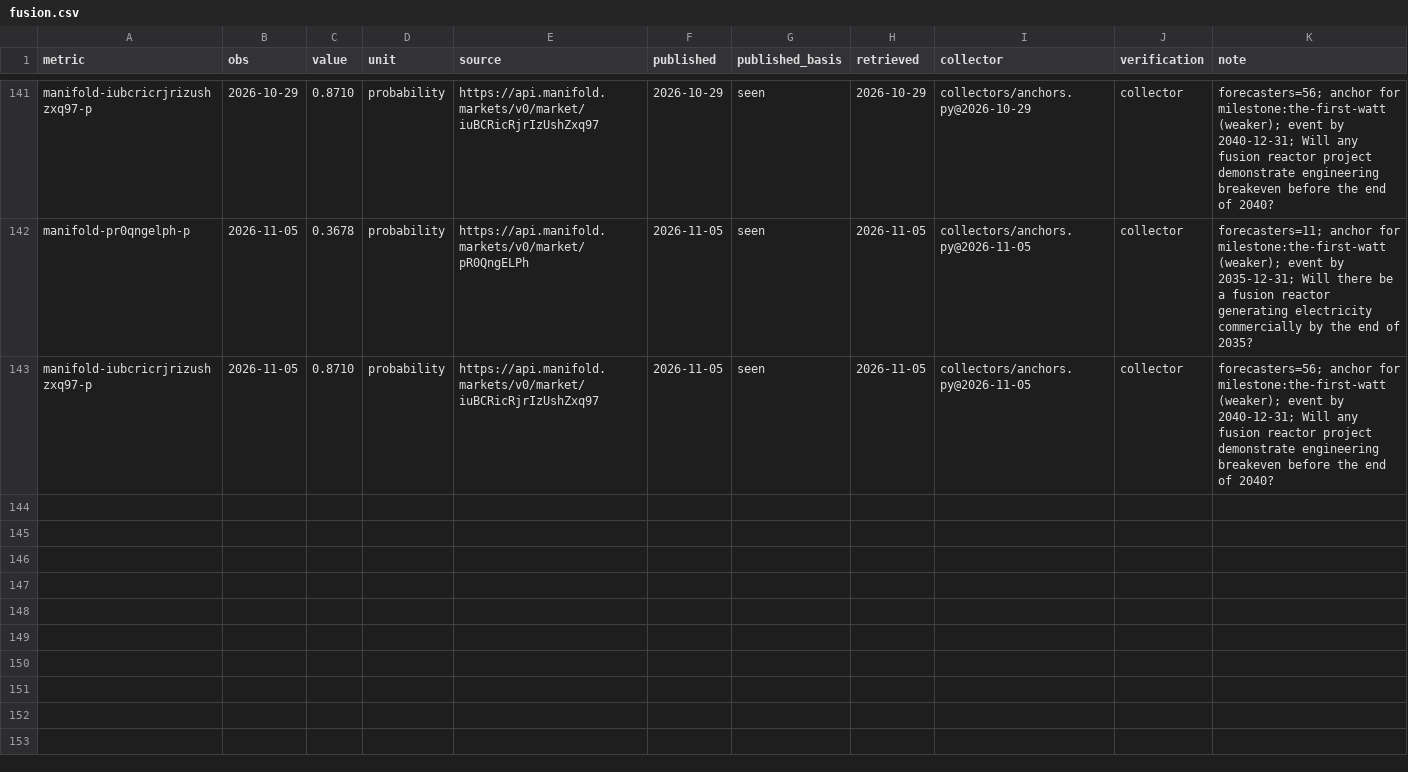
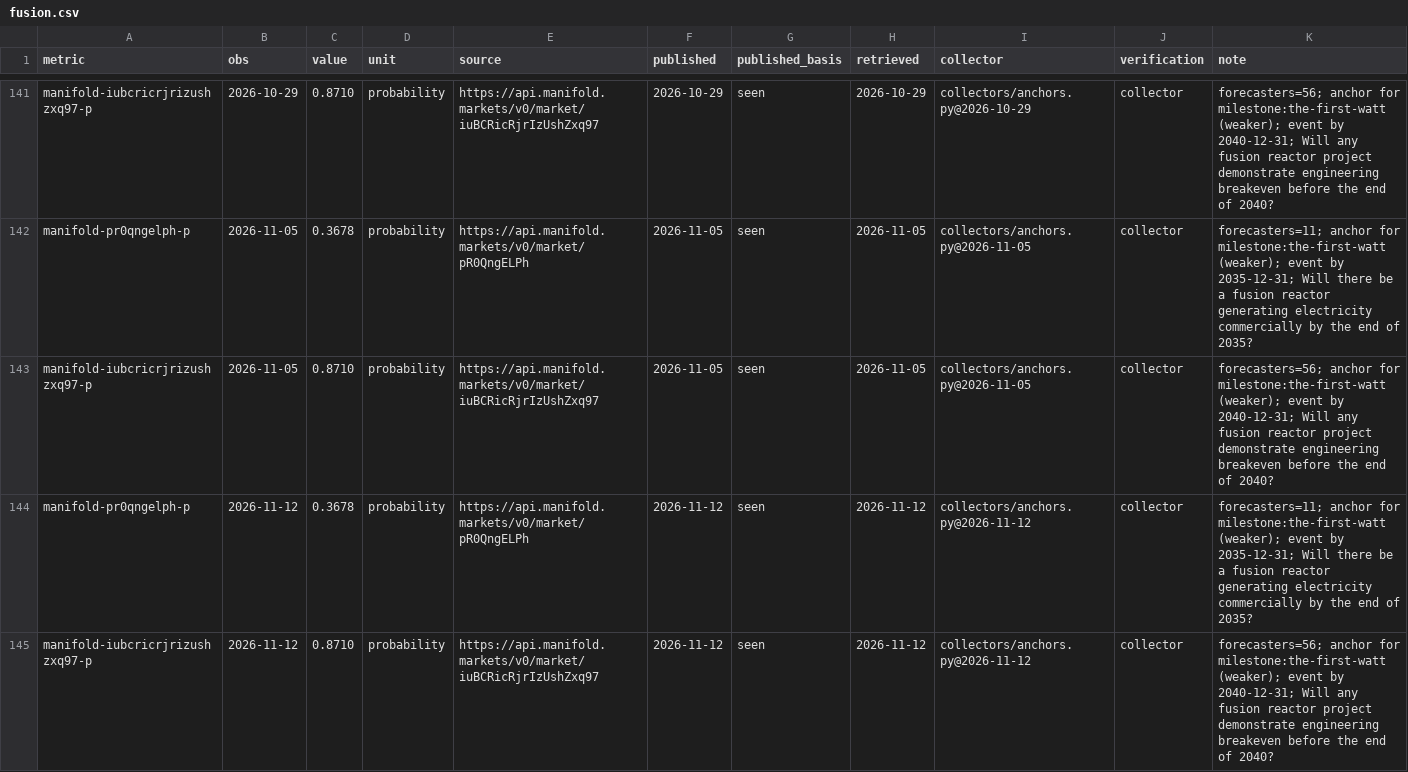
Before and after one commit to pasky/grand-endeavors-data, a CSV file: ledger/observations/fusion.csv, drawn as a sheet; only a part is shown, gaps mark what is left out.

Commit message:
collect fusion (2026-11-12)

```diff
--- a/ledger/observations/fusion.csv
+++ b/ledger/observations/fusion.csv
@@ -143 +143,3 @@ manifold-pr0qngelph-p,2026-11-05,0.3678,probability,https://api.manifold.markets
 manifold-iubcricrjrizushzxq97-p,2026-11-05,0.8710,probability,https://api.manifold.markets/v0/market/iuBCRicRjrIzUshZxq97,2026-11-05,seen,2026-11-05,collectors/anchors.py@2026-11-05,collector,forecasters=56; anchor for milestone:the-first-watt (weaker); event by 2040-12-31; Will any fusion reactor project demonstrate engineering breakeven before the end of 2040?
+manifold-pr0qngelph-p,2026-11-12,0.3678,probability,https://api.manifold.markets/v0/market/pR0QngELPh,2026-11-12,seen,2026-11-12,collectors/anchors.py@2026-11-12,collector,forecasters=11; anchor for milestone:the-first-watt (weaker); event by 2035-12-31; Will there be a fusion reactor generating electricity commercially by the end of 2035?
+manifold-iubcricrjrizushzxq97-p,2026-11-12,0.8710,probability,https://api.manifold.markets/v0/market/iuBCRicRjrIzUshZxq97,2026-11-12,seen,2026-11-12,collectors/anchors.py@2026-11-12,collector,forecasters=56; anchor for milestone:the-first-watt (weaker); event by 2040-12-31; Will any fusion reactor project demonstrate engineering breakeven before the end of 2040?
```
